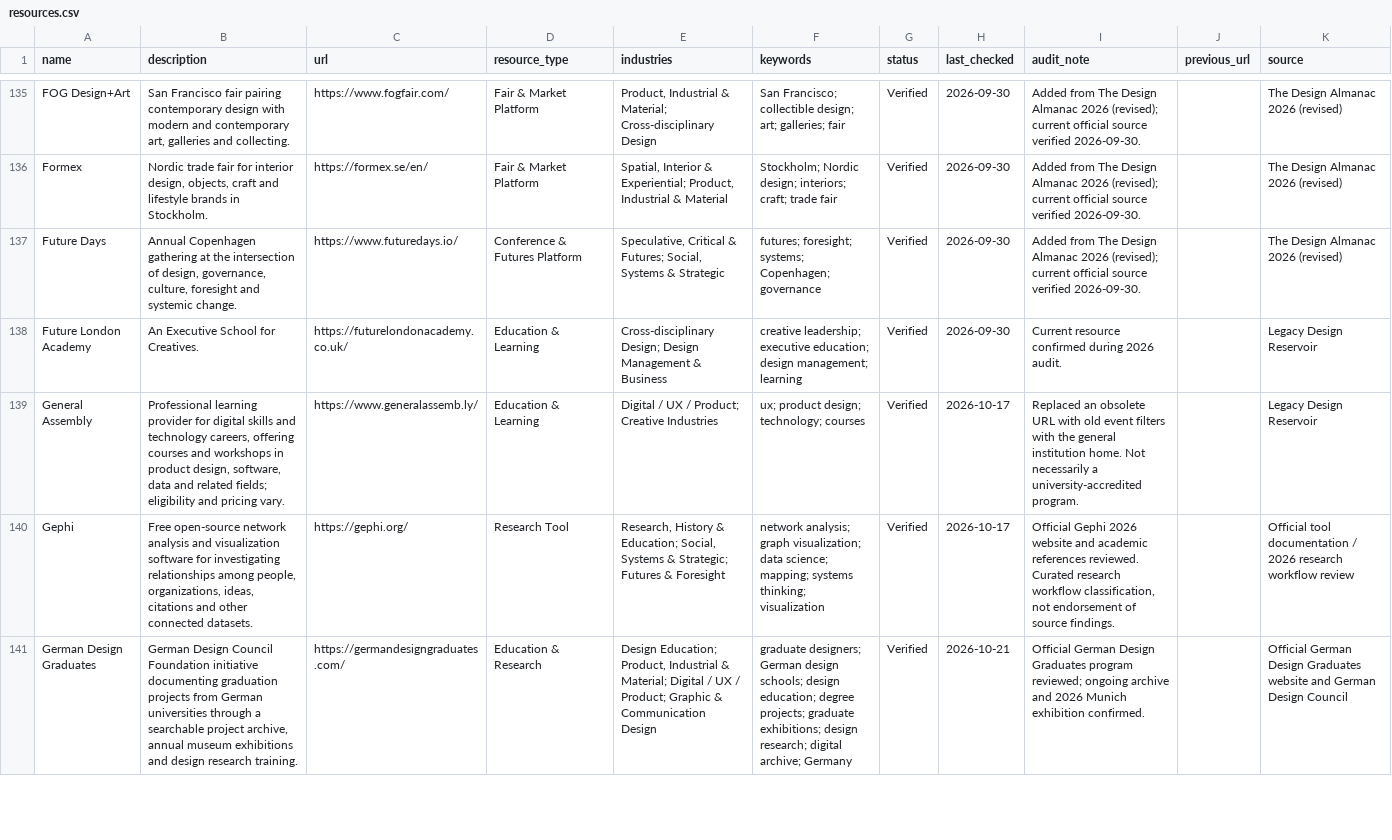
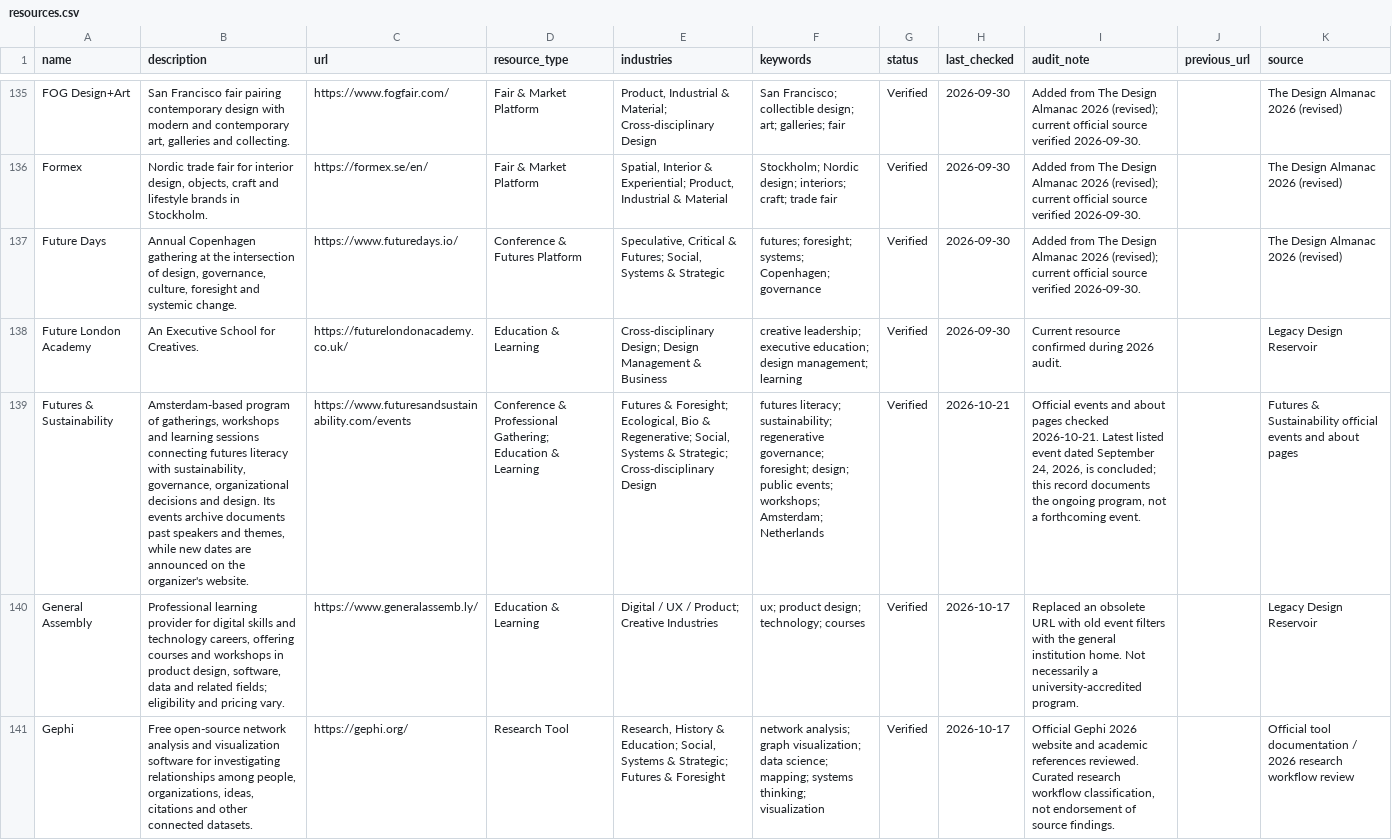
Before and after one commit to brandiejanow/design-reservoir, a CSV file: data/resources.csv, drawn as a sheet; only a part is shown, gaps mark what is left out; the shorter side is filled out with more unchanged rows; the diff names each change by its address in the sheet, - before the commit and + after, or states it on an @@ line.

Commit message:
Add Futures & Sustainability event and learning program to Design Reservoir

```diff
--- a/data/resources.csv
+++ b/data/resources.csv
+row 139: Futures & Sustainability | Amsterdam-based program of gatherings, workshops and learning sessions connecting futures literacy with sustainability, governance, organizational decisions and design. Its events archive documents past speakers and themes, while new dates are announced on the organizer's website. | https://www.futuresandsustainability.com/events | Conference & Professional Gathering; Education & Learning | Futures & Foresight; Ecological, Bio & Regenerative; Social, Systems & Strategic; Cross-disciplinary Design | futures literacy; sustainability; regenerative governance; foresight; design; public events; workshops; Amsterdam; Netherlands | Verified | 2026-10-21 | Official events and about pages checked 2026-10-21. Latest listed event dated September 24, 2026, is concluded; this record documents the ongoing program, not a forthcoming event. |  | Futures & Sustainability official events and about pages
```
